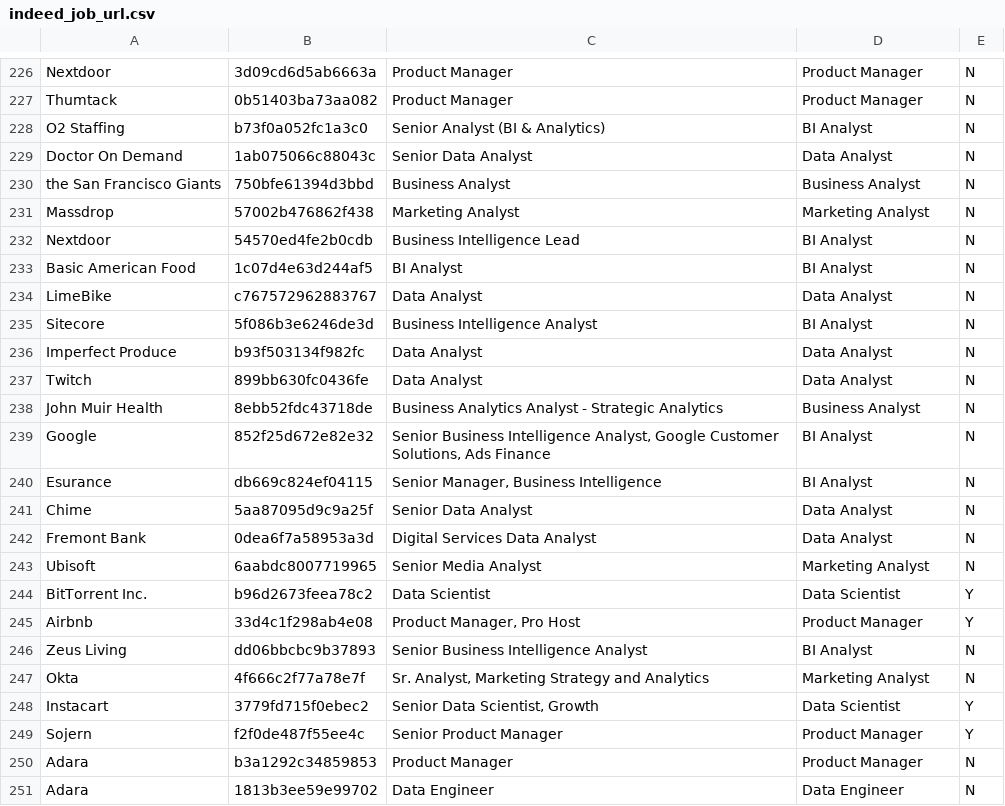
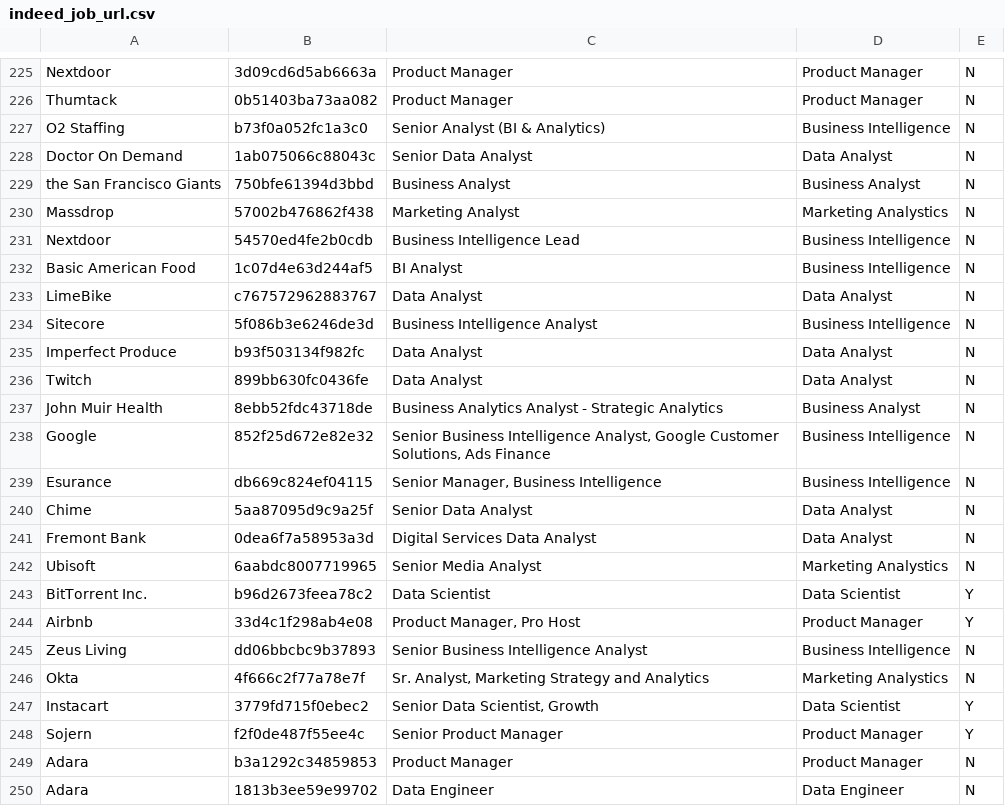
Before and after one commit to yuanic/beyond_designations, a CSV file: indeed_job_url.csv, drawn as a sheet; only a part is shown, gaps mark what is left out; the diff covers the shown part only.

```diff
--- a/indeed_job_url.csv
+++ b/indeed_job_url.csv
@@ -227,10 +226,10 @@ Nextdoor,3d09cd6d5ab6663a,Product Manager,Product Manager,N
 Thumtack,0b51403ba73aa082,Product Manager,Product Manager,N
-O2 Staffing,b73f0a052fc1a3c0,Senior Analyst (BI & Analytics),BI Analyst,N
+O2 Staffing,b73f0a052fc1a3c0,Senior Analyst (BI & Analytics),Business Intelligence,N
 Doctor On Demand,1ab075066c88043c,Senior Data Analyst,Data Analyst,N
 the San Francisco Giants,750bfe61394d3bbd,Business Analyst,Business Analyst,N
-Massdrop,57002b476862f438,Marketing Analyst,Marketing Analyst,N
-Nextdoor,54570ed4fe2b0cdb,Business Intelligence Lead,BI Analyst,N
-Basic American Food,1c07d4e63d244af5,BI Analyst,BI Analyst,N
+Massdrop,57002b476862f438,Marketing Analyst,Marketing Analystics,N
+Nextdoor,54570ed4fe2b0cdb,Business Intelligence Lead,Business Intelligence,N
+Basic American Food,1c07d4e63d244af5,BI Analyst,Business Intelligence,N
 LimeBike,c767572962883767,Data Analyst,Data Analyst,N
-Sitecore,5f086b3e6246de3d,Business Intelligence Analyst,BI Analyst,N
+Sitecore,5f086b3e6246de3d,Business Intelligence Analyst,Business Intelligence,N
 Imperfect Produce,b93f503134f982fc,Data Analyst,Data Analyst,N
@@ -238,11 +237,11 @@ Twitch,899bb630fc0436fe,Data Analyst,Data Analyst,N
 John Muir Health,8ebb52fdc43718de,Business Analytics Analyst - Strategic Analytics,Business Analyst,N
-Google,852f25d672e82e32,"Senior Business Intelligence Analyst, Google Customer Solutions, Ads Finance",BI Analyst,N
-Esurance,db669c824ef04115,"Senior Manager, Business Intelligence",BI Analyst,N
+Google,852f25d672e82e32,"Senior Business Intelligence Analyst, Google Customer Solutions, Ads Finance",Business Intelligence,N
+Esurance,db669c824ef04115,"Senior Manager, Business Intelligence",Business Intelligence,N
 Chime,5aa87095d9c9a25f,Senior Data Analyst,Data Analyst,N
 Fremont Bank,0dea6f7a58953a3d,Digital Services Data Analyst,Data Analyst,N
-Ubisoft,6aabdc8007719965,Senior Media Analyst,Marketing Analyst,N
+Ubisoft,6aabdc8007719965,Senior Media Analyst,Marketing Analystics,N
 BitTorrent Inc.,b96d2673feea78c2,Data Scientist,Data Scientist,Y
 Airbnb,33d4c1f298ab4e08,"Product Manager, Pro Host",Product Manager,Y
-Zeus Living,dd06bbcbc9b37893,Senior Business Intelligence Analyst,BI Analyst,N
-Okta,4f666c2f77a78e7f,"Sr. Analyst, Marketing Strategy and Analytics",Marketing Analyst,N
+Zeus Living,dd06bbcbc9b37893,Senior Business Intelligence Analyst,Business Intelligence,N
+Okta,4f666c2f77a78e7f,"Sr. Analyst, Marketing Strategy and Analytics",Marketing Analystics,N
 Instacart,3779fd715f0ebec2,"Senior Data Scientist, Growth",Data Scientist,Y
```
Also changed, not shown: 5 added rows, 1 removed row and 27 edited cells elsewhere in this file.
